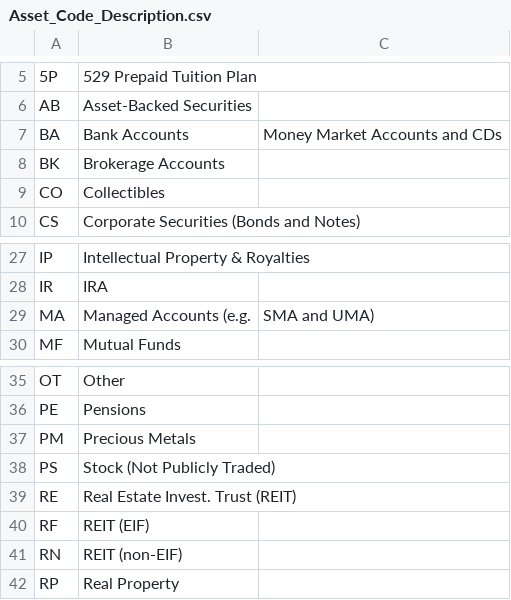
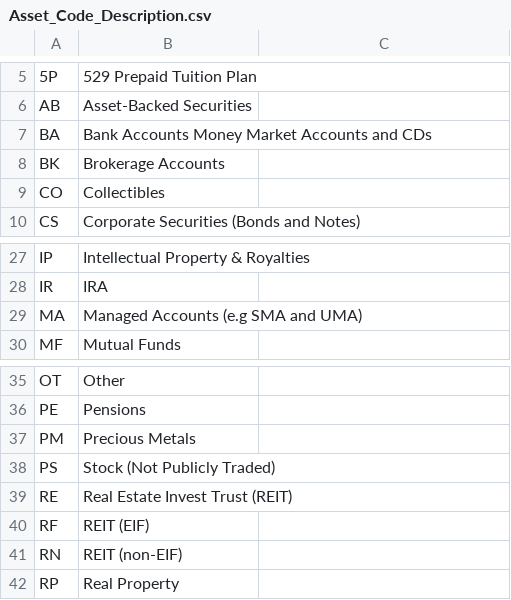
Before and after one commit to Dkaattae/pelosi_tracker, a CSV file: Asset_Code_Description.csv, drawn as a sheet; only a part is shown, gaps mark what is left out; the diff names each change by its address in the sheet, - before the commit and + after, or states it on an @@ line.

```diff
--- a/Asset_Code_Description.csv
+++ b/Asset_Code_Description.csv
-B7: Bank Accounts
+B7: Bank Accounts Money Market Accounts and CDs
-C7: Money Market Accounts and CDs
+C7: (empty)
-B29: Managed Accounts (e.g.
+B29: Managed Accounts (e.g SMA and UMA)
-C29: SMA and UMA)
+C29: (empty)
-B39: Real Estate Invest. Trust (REIT)
+B39: Real Estate Invest Trust (REIT)
```
Also changed, not shown: 13 other files.
